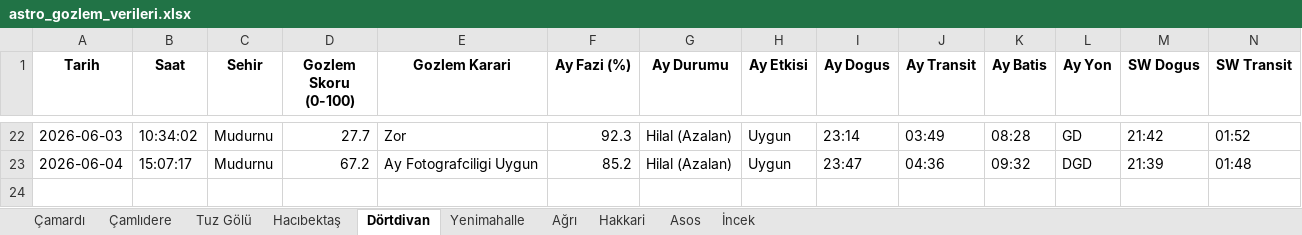
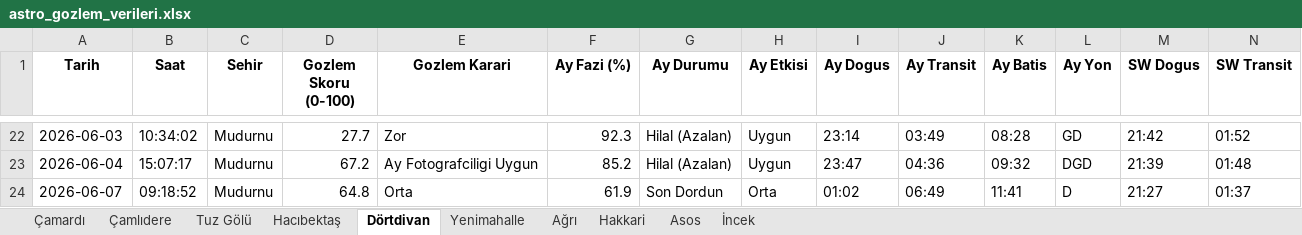
Before and after one commit to muhdogan-max/astro-gozlem, an Excel workbook: HavaTakip/astro_gozlem_verileri.xlsx, sheet Dörtdivan, drawn as a sheet; only a part is shown, gaps mark what is left out; values as stored, in another font and other column widths than the file's, no borders; rows hold the shown columns only; the diff names each change by its address in the sheet, - before the commit and + after, or states it on an @@ line.

```diff
--- a/HavaTakip/astro_gozlem_verileri.xlsx (sheet Dörtdivan)
+++ b/HavaTakip/astro_gozlem_verileri.xlsx (sheet Dörtdivan)
+row 24: 2026-06-07 | 09:18:52 | Mudurnu | 64.8 | Orta | 61.9 | Son Dordun | Orta | 01:02 | 06:49 | 11:41 | D | 21:27 | 01:37
```
Also changed, not shown: sheet Asos, sheet Ağrı, sheet Hakkari, sheet Hacıbektaş, sheet Tuz Gölü, sheet İncek, 3 more sheets.
